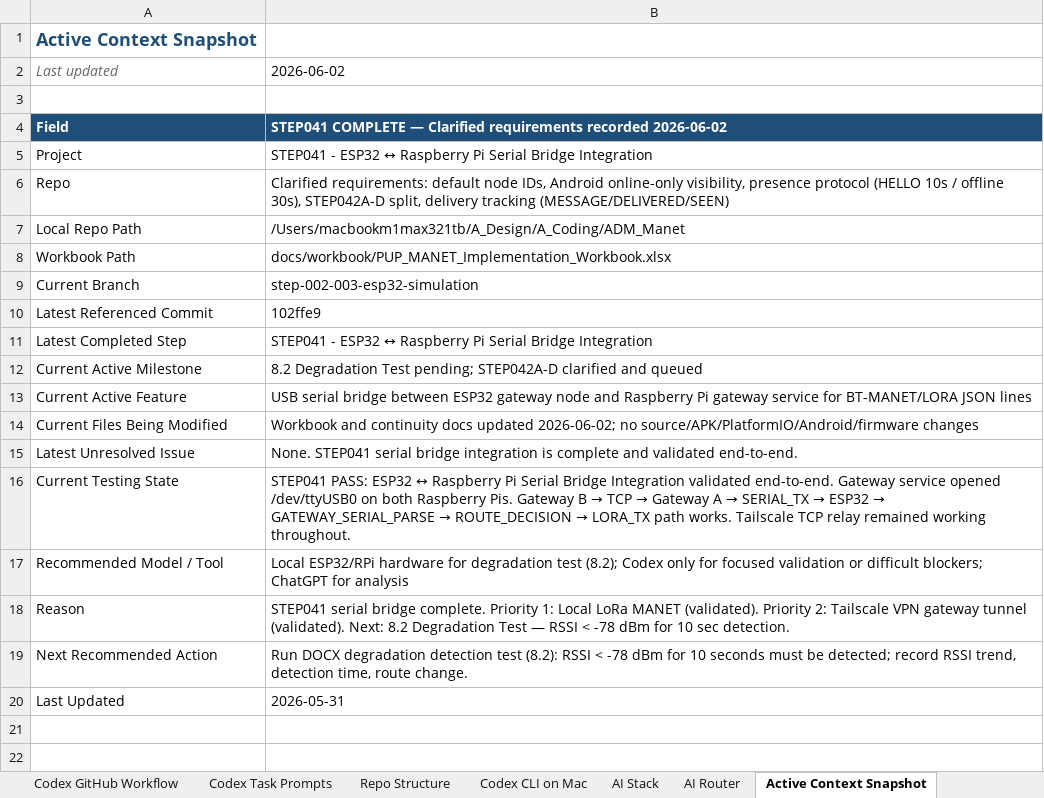
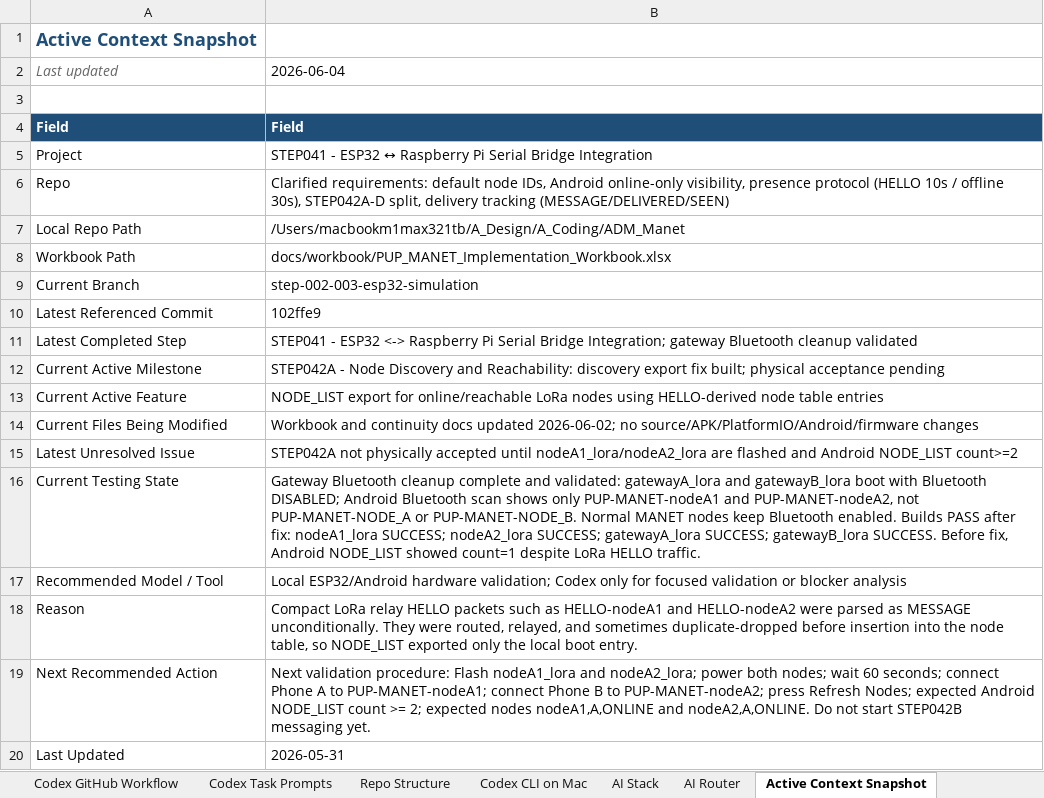
Before and after one commit to pagibetech/pup-manet-emergency-messaging, an Excel workbook: docs/workbook/PUP_MANET_Implementation_Workbook.xlsx, sheet Active Context Snapshot, drawn as a sheet; values as stored, in another font and other column widths than the file's, no borders; the diff names each change by its address in the sheet, - before the commit and + after, or states it on an @@ line.

Commit message:
STEP042A: Fix discovery export and update handoff memory

```diff
--- a/docs/workbook/PUP_MANET_Implementation_Workbook.xlsx (sheet Active Context Snapshot)
+++ b/docs/workbook/PUP_MANET_Implementation_Workbook.xlsx (sheet Active Context Snapshot)
-B2: 2026-06-02
+B2: 2026-06-04
-B4: STEP041 COMPLETE — Clarified requirements recorded 2026-06-02
+B4: Field
-B11: …- ESP32 ↔ Raspberry Pi Serial Bridge Integration
+B11: …- ESP32 <-> Raspberry Pi Serial Bridge Integration; gateway Bluetooth cleanup validated
-B12: 8.2 Degradation Test pending; STEP042A-D clarified and queued
+B12: STEP042A - Node Discovery and Reachability: discovery export fix built; physical acceptance pending
-B13: USB serial bridge between ESP32 gateway node and Raspberry Pi gateway service for BT-MANET/LORA JSON lines
+B13: NODE_LIST export for online/reachable LoRa nodes using HELLO-derived node table entries
-B15: None. STEP041 serial bridge integration is complete and validated end-to-end.
+B15: STEP042A not physically accepted until nodeA1_lora/nodeA2_lora are flashed and Android NODE_LIST count>=2
@@ B16: STEP041 PASS: ESP32 ↔ Raspberry Pi Serial Bridge Integration validated end-to-end. Gateway service opened /dev/ttyUSB0 on both Raspberry Pis. Gateway B → TCP → Gateway A → SERIAL_TX → ESP32 → GATEWAY_SERIAL_PARSE → ROUTE_DECISION → LORA_TX path works. Tailscale TCP relay remained working throughout. → Gateway Bluetooth cleanup complete and validated: gatewayA_lora and gatewayB_lora boot with Bluetooth DISABLED; Android Bluetooth scan shows only PUP-MANET-nodeA1 and PUP-MANET-nodeA2, not PUP-MANET-NODE_A or PUP-MANET-NODE_B. Normal MANET nodes keep Bluetooth enabled. Builds PASS after fix: nodeA1_lora SUCCESS; nodeA2_lora SUCCESS; gatewayA_lora SUCCESS; gatewayB_lora SUCCESS. Before fix, Android NODE_LIST showed count=1 despite LoRa HELLO traffic. @@
-B17: Local ESP32/RPi hardware for degradation test (8.2); Codex only for focused validation or difficult blockers; ChatGPT for analysis
+B17: Local ESP32/Android hardware validation; Codex only for focused validation or blocker analysis
-B18: STEP041 serial bridge complete. Priority 1: Local LoRa MANET (validated). Priority 2: Tailscale VPN gateway tunnel (validated). Next: 8.2 Degradation Test — RSSI < -78 dBm for 10 sec detection.
+B18: Compact LoRa relay HELLO packets such as HELLO-nodeA1 and HELLO-nodeA2 were parsed as MESSAGE unconditionally. They were routed, relayed, and sometimes duplicate-dropped before insertion into the node table, so NODE_LIST exported only the local boot entry.
-B19: Run DOCX degradation detection test (8.2): RSSI < -78 dBm for 10 seconds must be detected; record RSSI trend, detection time, route change.
+B19: Next validation procedure: Flash nodeA1_lora and nodeA2_lora; power both nodes; wait 60 seconds; connect Phone A to PUP-MANET-nodeA1; connect Phone B to PUP-MANET-nodeA2; press Refresh Nodes; expected Android NODE_LIST count >= 2; expected nodes nodeA1,A,ONLINE and nodeA2,A,ONLINE. Do not start STEP042B messaging yet.
```
Also changed, not shown: sheet Architecture, sheet Test Campaign, sheet Detailed Steps, sheet Codex Task Log, sheet Build Validation Matrix, sheet AI Session Handoff, 4 more sheets, 5 other files.
